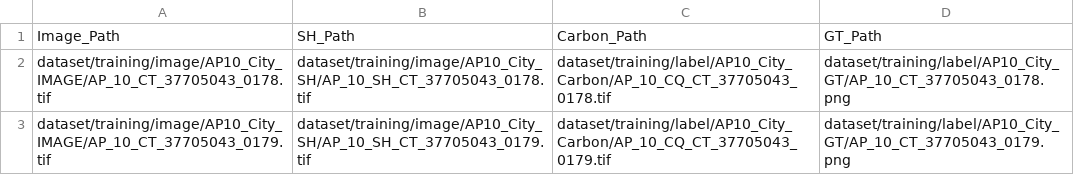
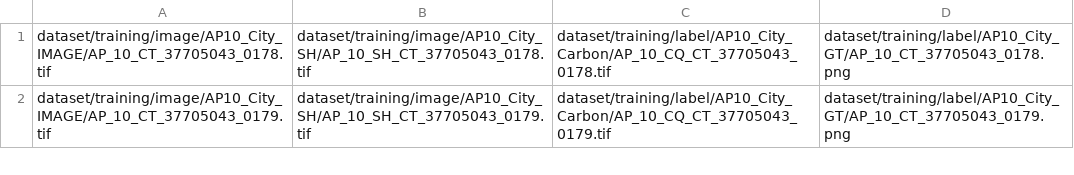
Before and after one commit to wooseungw/CarbonFormer, a CSV file: AP10_City_IMAGE.csv, drawn as a sheet; only a part is shown.

```diff
--- a/AP10_City_IMAGE.csv
+++ b/AP10_City_IMAGE.csv
@@ -1,2 +1 @@
-Image_Path,SH_Path,Carbon_Path,GT_Path
 dataset/training/image/AP10_City_IMAGE/AP_10_CT_37705043_0178.tif,dataset/training/image/AP10_City_SH/AP_10_SH_CT_37705043_0178.tif,dataset/training/label/AP10_City_Carbon/AP_10_CQ_CT_37705043_0178.tif,dataset/training/label/AP10_City_GT/AP_10_CT_37705043_0178.png
```
Also changed, not shown: SN10_Forest_IMAGE.csv, 3 other files.
